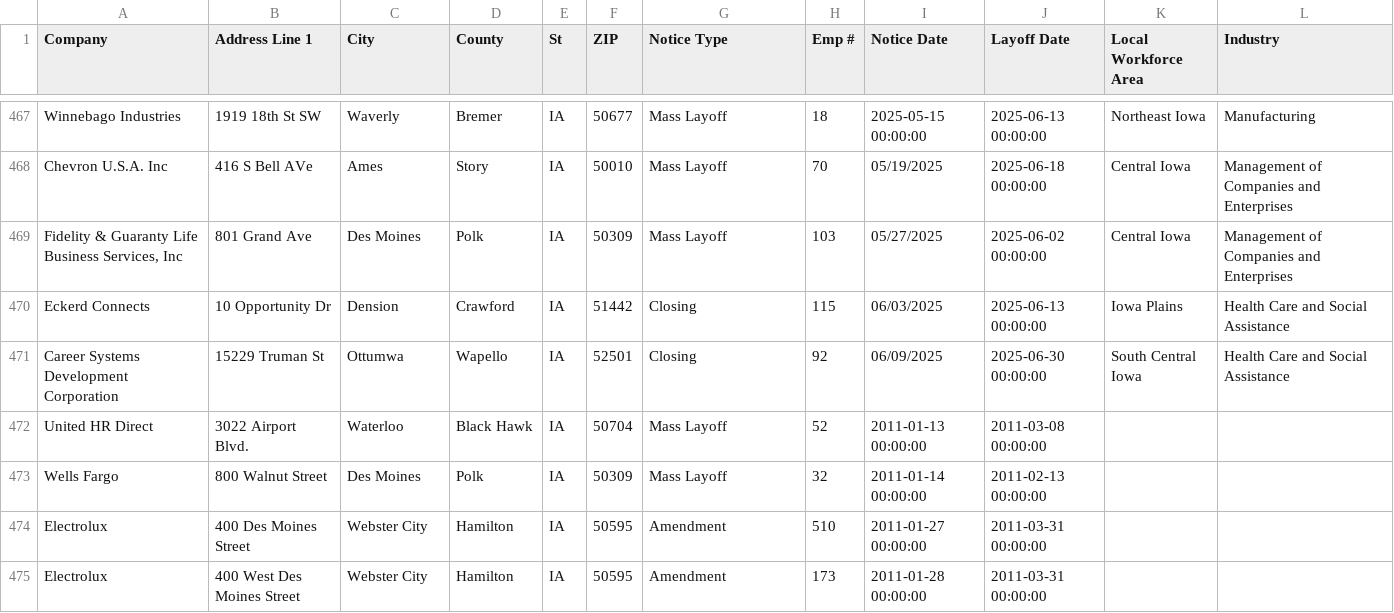
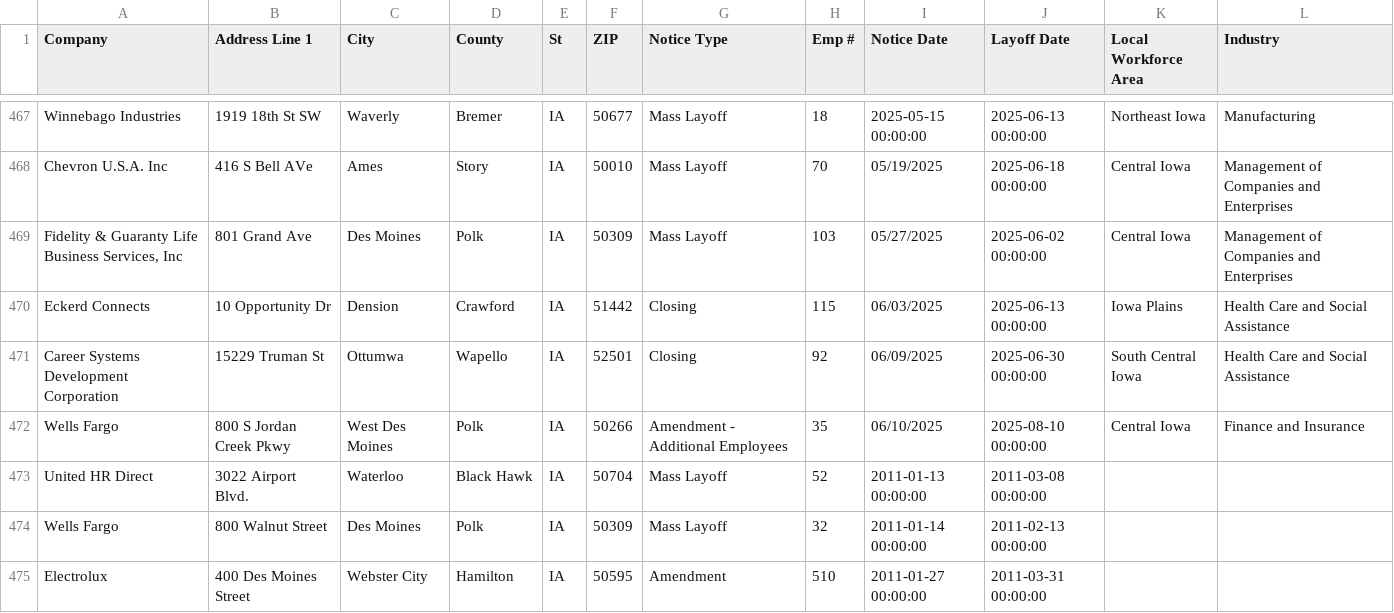
Before and after one commit to qu-genesis/github-action-class-nicar, a CSV file: data/ia.csv, drawn as a sheet; only a part is shown, gaps mark what is left out; the shorter side is filled out with more unchanged rows.

```diff
--- a/data/ia.csv
+++ b/data/ia.csv
@@ -471,2 +471,3 @@ Eckerd Connects,10 Opportunity Dr,Dension ,Crawford,IA,51442,Closing ,115,06/03/
 Career Systems Development Corporation,15229 Truman St ,Ottumwa,Wapello,IA,52501,Closing ,92,06/09/2025,2025-06-30 00:00:00,South Central Iowa ,Health Care and Social Assistance,,,,,,,,,,,,,,
+Wells Fargo ,800 S Jordan Creek Pkwy,West Des Moines,Polk,IA,50266,Amendment - Additional Employees,35,06/10/2025,2025-08-10 00:00:00,Central Iowa,Finance and Insurance ,,,,,,,,,,,,,,
 United HR Direct,3022 Airport Blvd.,Waterloo,Black Hawk,IA,50704,Mass Layoff,52,2011-01-13 00:00:00,2011-03-08 00:00:00
```
